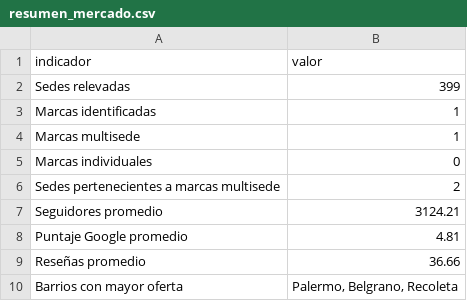
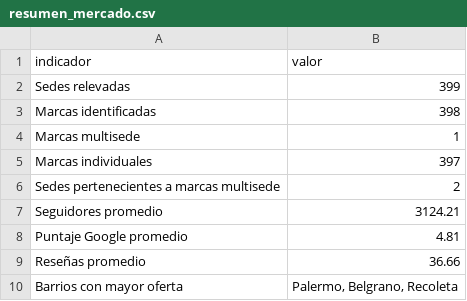
Before and after one commit to lesdivar-dotcom/pilates-caba-analysis, a CSV file: data/intelligence/resumen_mercado.csv, drawn as a sheet.

```diff
--- a/data/intelligence/resumen_mercado.csv
+++ b/data/intelligence/resumen_mercado.csv
@@ -2,5 +2,5 @@
 Sedes relevadas,399
-Marcas identificadas,1
+Marcas identificadas,398
 Marcas multisede,1
-Marcas individuales,0
+Marcas individuales,397
 Sedes pertenecientes a marcas multisede,2
```
Also changed, not shown: 7 other files.
